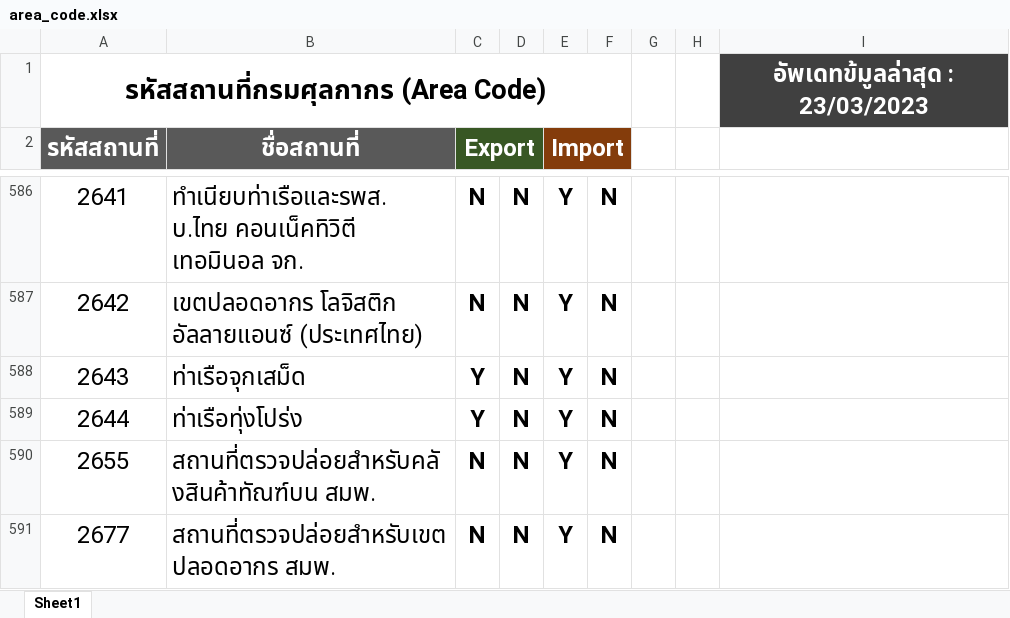
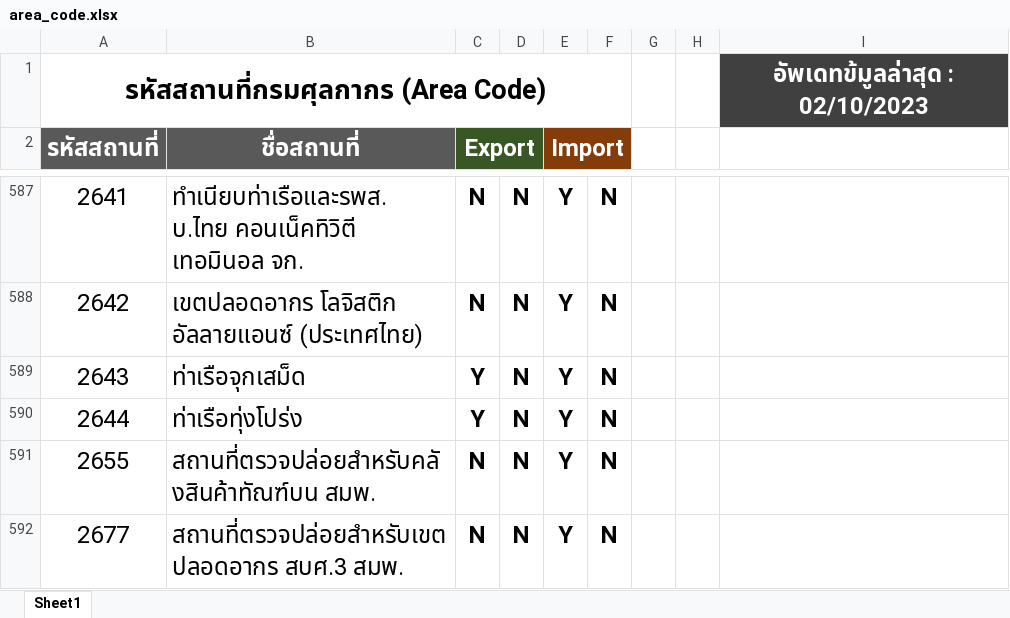
Before and after one commit to ecs-support/contents, an Excel workbook: reference/static/files/area_code.xlsx, sheet Sheet1, drawn as a sheet; only a part is shown, gaps mark what is left out; values as stored, in another font and other column widths than the file's, no borders; conditional formats not drawn; addresses are those after the commit; the diff covers the shown part only; the diff names each change by its address in the sheet, - before the commit and + after, or states it on an @@ line.

```diff
--- a/reference/static/files/area_code.xlsx (sheet Sheet1)
+++ b/reference/static/files/area_code.xlsx (sheet Sheet1)
-I1: อัพเดทข้มูลล่าสุด : 23/03/2023
+I1: อัพเดทข้มูลล่าสุด : 02/10/2023
-B592 (ชื่อสถานที่): สถานที่ตรวจปล่อยสำหรับเขตปลอดอากร สมพ.
+B592 (ชื่อสถานที่): สถานที่ตรวจปล่อยสำหรับเขตปลอดอากร สบศ.3 สมพ.
```
Also changed, not shown: 2 added rows, 6 edited cells and cell formats elsewhere in this sheet, 2 other files.
